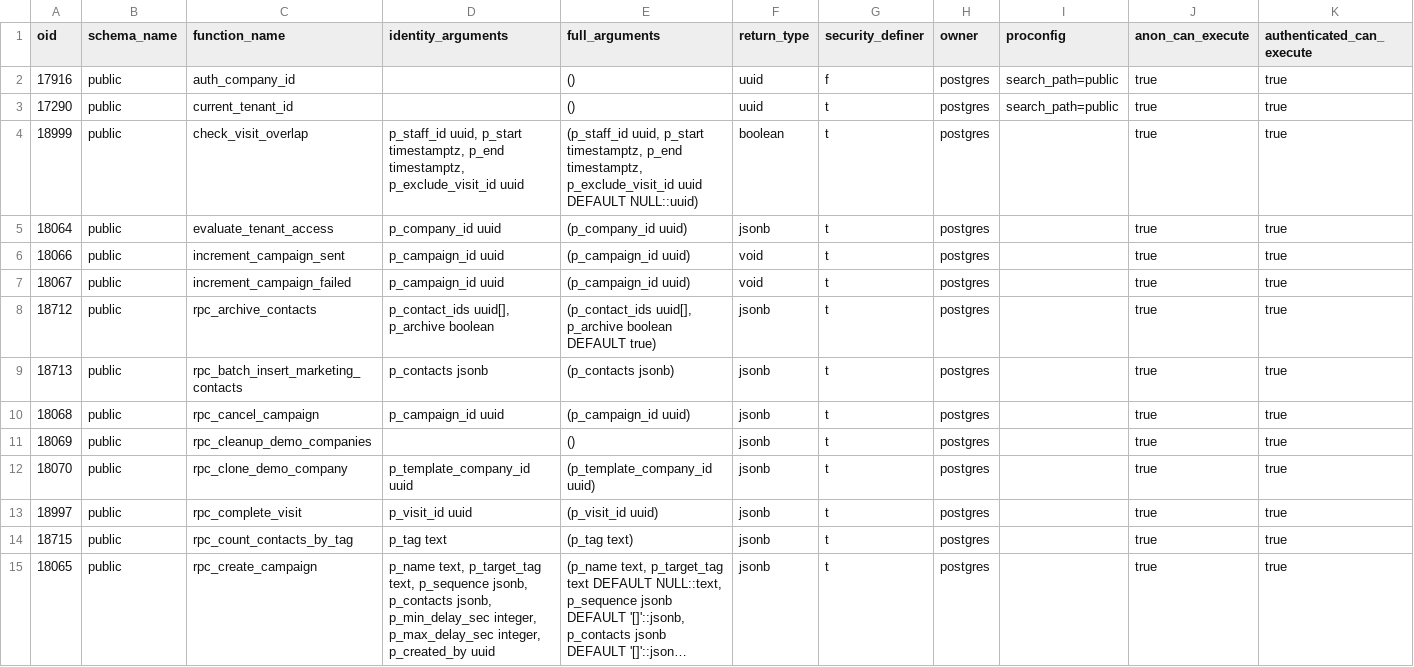
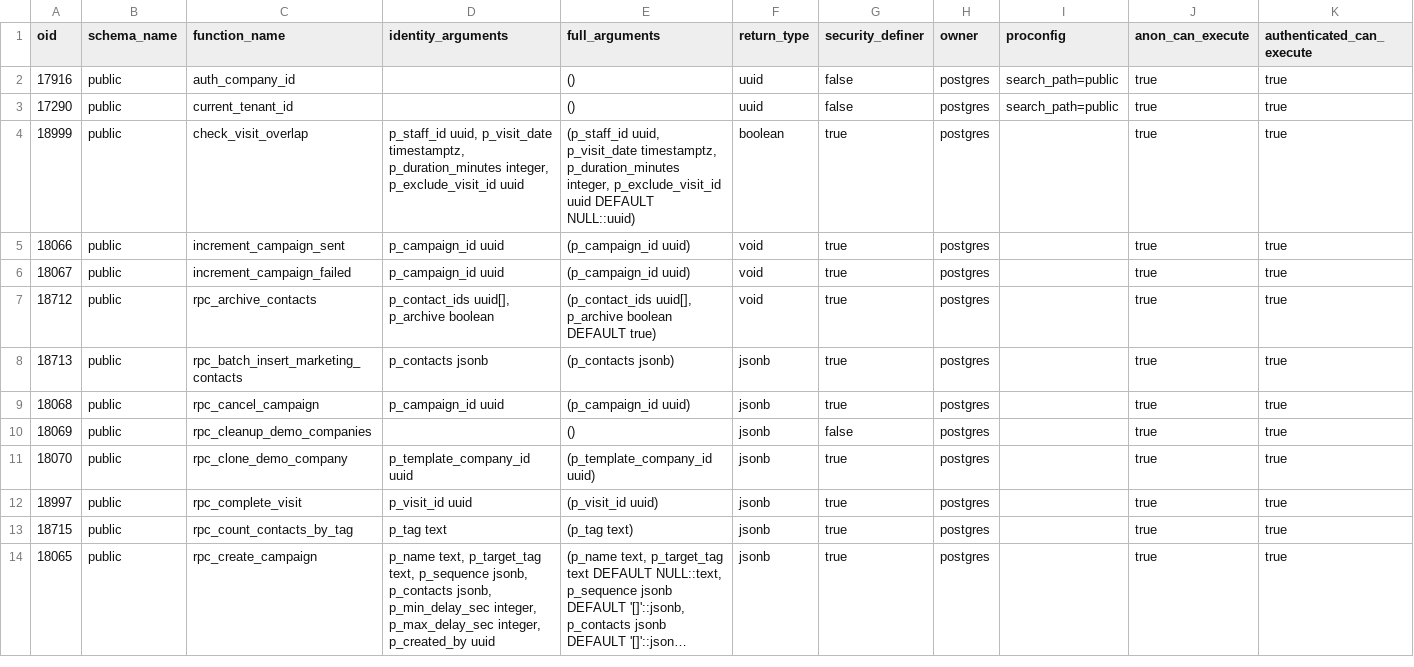
Before and after one commit to julioroblesb/saas-masivos, a CSV file: docs/refactor/01-baseline/evidence/supabase/functions.csv, drawn as a sheet; only a part is shown; long unchanged cells end in …; removed rows and columns are numbered as before the commit, all else as after; the diff covers the shown part only; the diff names each change by its address in the sheet, - before the commit and + after, or states it on an @@ line.

Commit message:
docs(refactor): finalize Stage 01 with verified live evidence

```diff
--- a/docs/refactor/01-baseline/evidence/supabase/functions.csv
+++ b/docs/refactor/01-baseline/evidence/supabase/functions.csv
-G2 (security_definer): f
+G2 (security_definer): false
-G3 (security_definer): t
+G3 (security_definer): false
-D4 (identity_arguments): p_staff_id uuid, p_start timestamptz, p_end timestamptz, p_exclude_visit_id uuid
+D4 (identity_arguments): p_staff_id uuid, p_visit_date timestamptz, p_duration_minutes integer, p_exclude_visit_id uuid
-E4 (full_arguments): (p_staff_id uuid, p_start timestamptz, p_end timestamptz, p_exclude_visit_id uuid…
+E4 (full_arguments): (p_staff_id uuid, p_visit_date timestamptz, p_duration_minutes integer, p_exclude_visit_id uuid…
-G4 (security_definer): t
+G4 (security_definer): true
-row 5: 18064 | public | evaluate_tenant_access | p_company_id uuid | (p_company_id uuid) | jsonb | t | postgres |  | true | true
-G5:G9 (security_definer): t
+G5:G9 (security_definer): true
-F7 (return_type): jsonb
+F7 (return_type): void
-G10 (security_definer): t
+G10 (security_definer): false
-G11:G14 (security_definer): t
+G11:G14 (security_definer): true
```
Also changed, not shown: 1 removed row and 16 edited cells elsewhere in this file, 9 other files.
